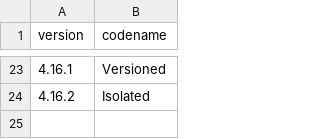
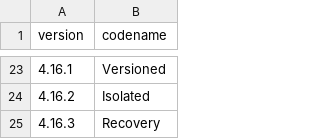
Before and after one commit to mortenbroesby/everyday-assistants, a CSV file: apps/nemlig-assistant/release/codenames.csv, drawn as a sheet; only a part is shown, gaps mark what is left out; the diff names each change by its address in the sheet, - before the commit and + after, or states it on an @@ line.

Commit message:
fix(nemlig): recover stale review cards without replaying edits (#135)
Co-authored-by: Morten Broesby-Olsen <mortenbroesby@users.noreply.github.com>

```diff
--- a/apps/nemlig-assistant/release/codenames.csv
+++ b/apps/nemlig-assistant/release/codenames.csv
+row 25: 4.16.3 | Recovery
```
Also changed, not shown: 12 other files.
